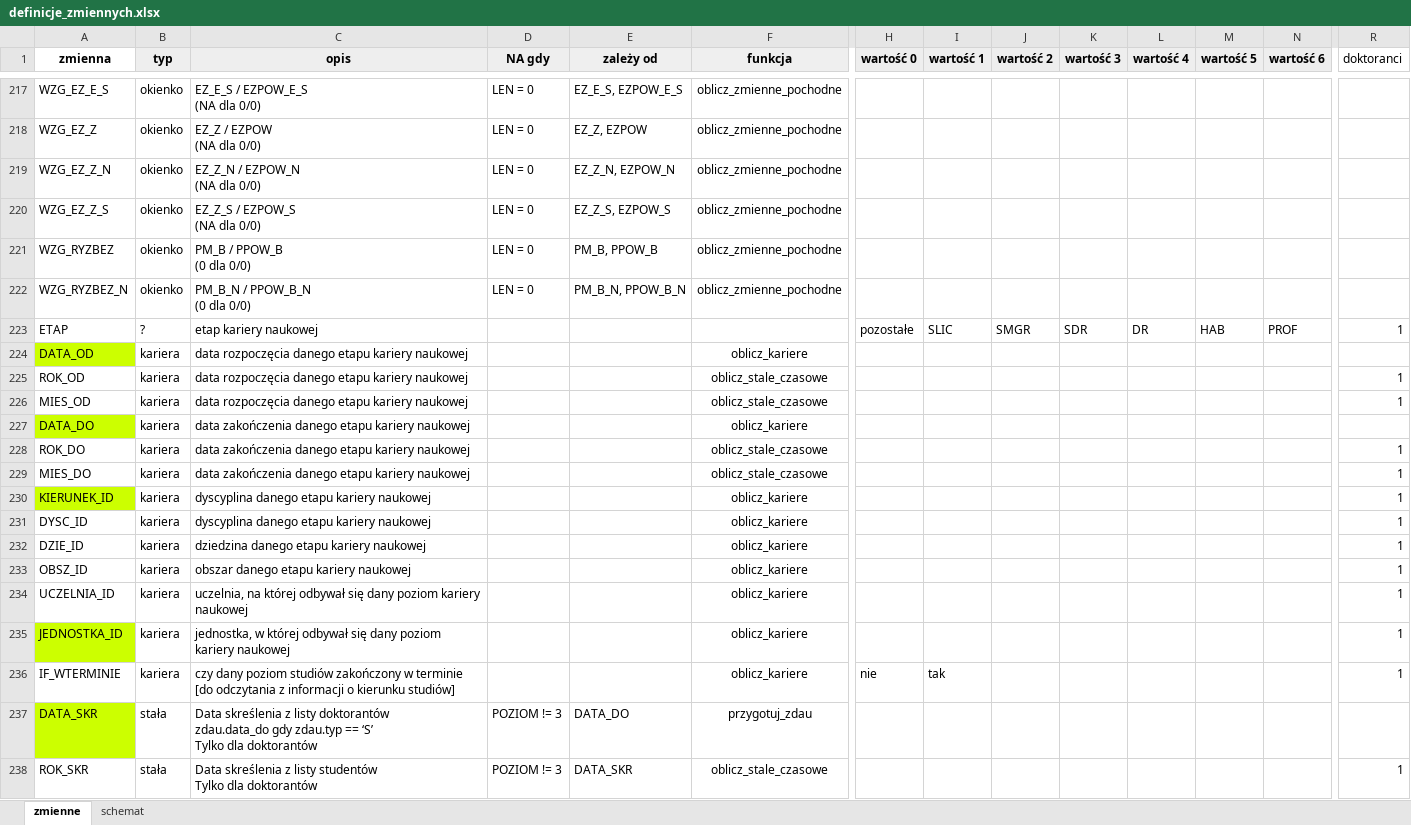
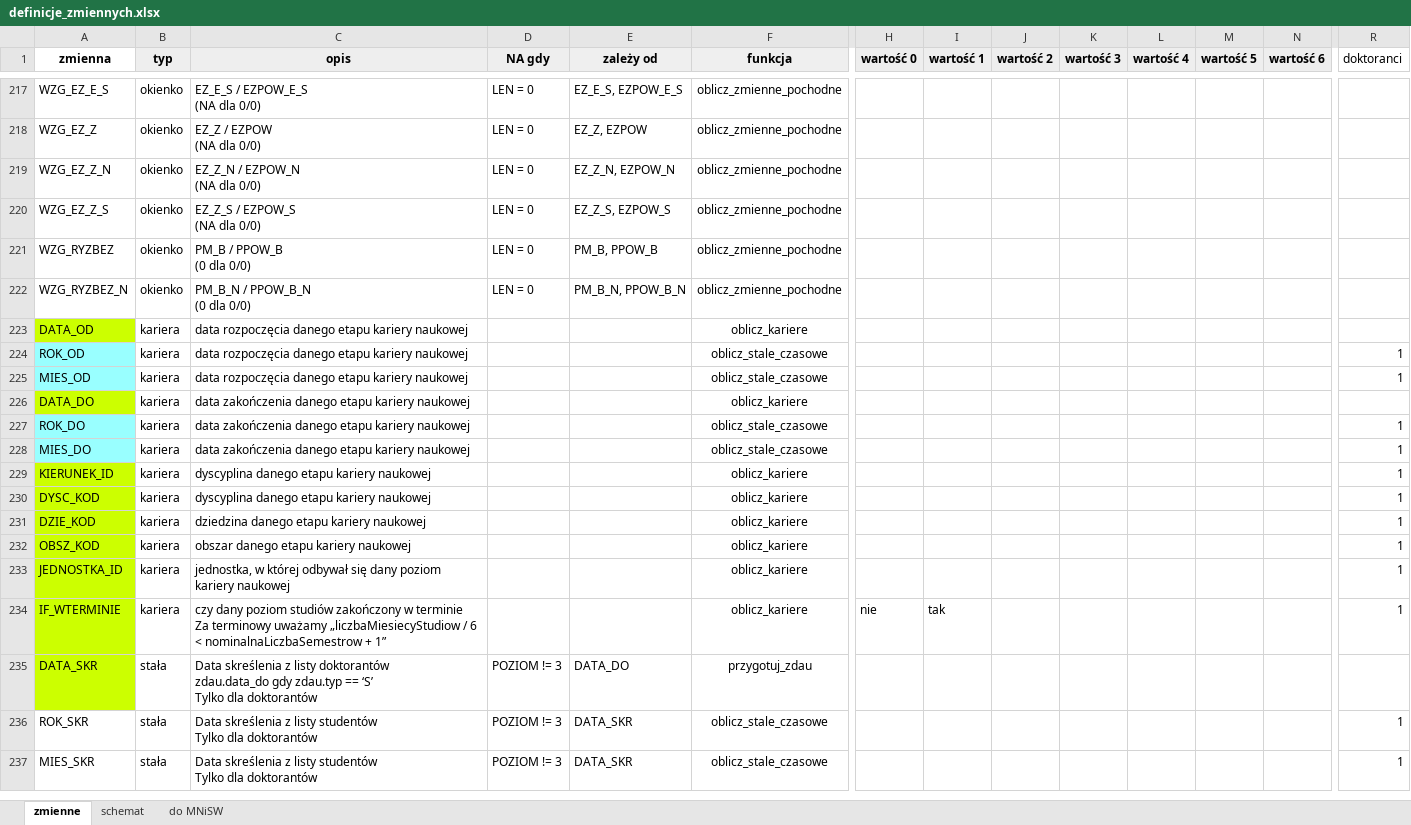
Before and after one commit to zozlak/MLAKdane, an Excel workbook: vignettes/definicje_zmiennych.xlsx, sheet zmienne, drawn as a sheet; only a part is shown, gaps mark what is left out; the shorter side is filled out with more unchanged rows; values as stored, in another font and other column widths than the file's, no borders; charts and pictures not drawn; removed rows and columns are numbered as before the commit, all else as after; rows hold the shown columns only; ↵ is a line break in a cell; the diff covers the shown part only; the diff names each change by its address in the sheet, - before the commit and + after, or states it on an @@ line.

```diff
--- a/vignettes/definicje_zmiennych.xlsx (sheet zmienne)
+++ b/vignettes/definicje_zmiennych.xlsx (sheet zmienne)
+sheet tab: do MNiSW
-row 223: ETAP | ? | etap kariery naukowej |  |  |  | pozostałe | SLIC | SMGR | SDR | DR | HAB | PROF | 1
-A224:A225 fill: none
+A224:A225 fill: #99FFFF
-A227:A228 fill: none
+A227:A228 fill: #99FFFF
-A230 (zmienna): DYSC_ID
+A230 (zmienna): DYSC_KOD
-A230:A232 fill: none
+A230:A232 fill: #CCFF00
-A231 (zmienna): DZIE_ID
+A231 (zmienna): DZIE_KOD
-A232 (zmienna): OBSZ_ID
+A232 (zmienna): OBSZ_KOD
-row 234: UCZELNIA_ID | kariera | uczelnia, na której odbywał się dany poziom kariery naukowej |  |  | oblicz_kariere |  |  |  |  |  |  |  | 1
-A234 fill: none
+A234 fill: #CCFF00
-C234 (opis): …w terminie [do odczytania z informacji o kierunku studiów]
+C234 (opis): …w terminie ↵ Za terminowy uważamy „liczbaMiesiecyStudiow / 6 < nominalnaLiczbaSemestrow + 1”
```
Also changed, not shown: 5 added rows, 2 removed rows, 30 edited cells and cell formats elsewhere in this sheet, sheet schemat, 23 other files.
